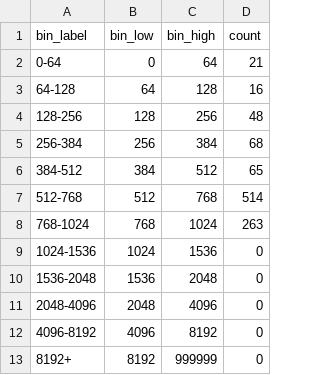
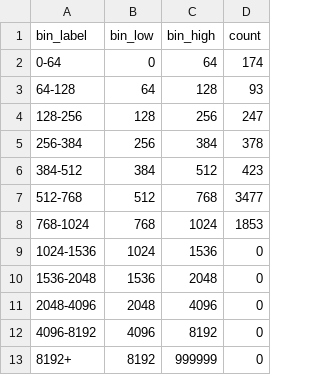
Before and after one commit to sangowu/pdf_rag, a CSV file: results/recursive_chunk_size_distribution.csv, drawn as a sheet.

```diff
--- a/results/recursive_chunk_size_distribution.csv
+++ b/results/recursive_chunk_size_distribution.csv
@@ -1,9 +1,9 @@
 bin_label,bin_low,bin_high,count
-0-64,0,64,21
-64-128,64,128,16
-128-256,128,256,48
-256-384,256,384,68
-384-512,384,512,65
-512-768,512,768,514
-768-1024,768,1024,263
+0-64,0,64,174
+64-128,64,128,93
+128-256,128,256,247
+256-384,256,384,378
+384-512,384,512,423
+512-768,512,768,3477
+768-1024,768,1024,1853
 1024-1536,1024,1536,0
```
Also changed, not shown: 12 other files.
